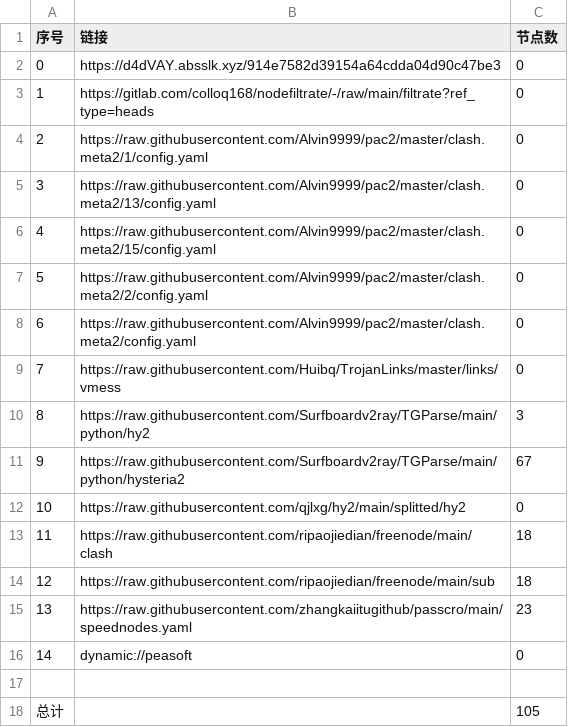
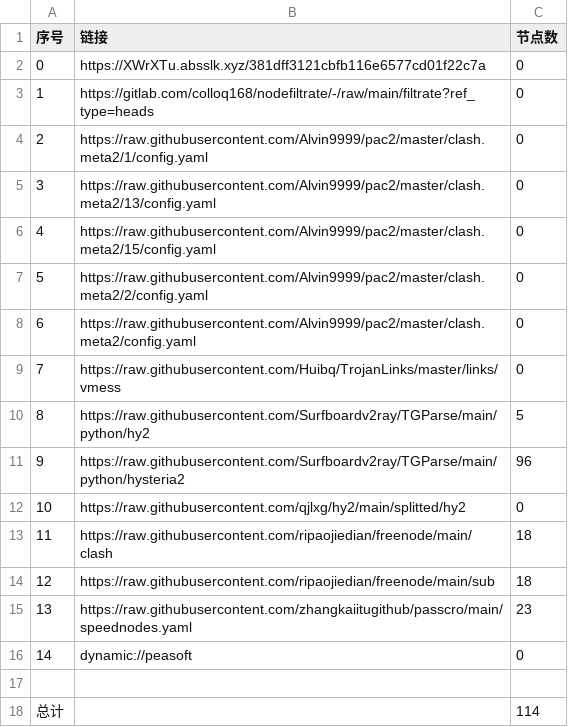
Before and after one commit to flyinghighly/NoMoreWalls, a CSV file: list_result.csv, drawn as a sheet.

```diff
--- a/list_result.csv
+++ b/list_result.csv
@@ -1,3 +1,3 @@
 序号,链接,节点数
-0,https://d4dVAY.absslk.xyz/914e7582d39154a64cdda04d90c47be3,0
+0,https://XWrXTu.absslk.xyz/381dff3121cbfb116e6577cd01f22c7a,0
 1,https://gitlab.com/colloq168/nodefiltrate/-/raw/main/filtrate?ref_type=heads,0
@@ -9,4 +9,4 @@
 7,https://raw.githubusercontent.com/Huibq/TrojanLinks/master/links/vmess,0
-8,https://raw.githubusercontent.com/Surfboardv2ray/TGParse/main/python/hy2,3
-9,https://raw.githubusercontent.com/Surfboardv2ray/TGParse/main/python/hysteria2,67
+8,https://raw.githubusercontent.com/Surfboardv2ray/TGParse/main/python/hy2,5
+9,https://raw.githubusercontent.com/Surfboardv2ray/TGParse/main/python/hysteria2,96
 10,https://raw.githubusercontent.com/qjlxg/hy2/main/splitted/hy2,0
@@ -17,2 +17,2 @@
 
-总计,,105
+总计,,114
```
Also changed, not shown: 9 other files.
